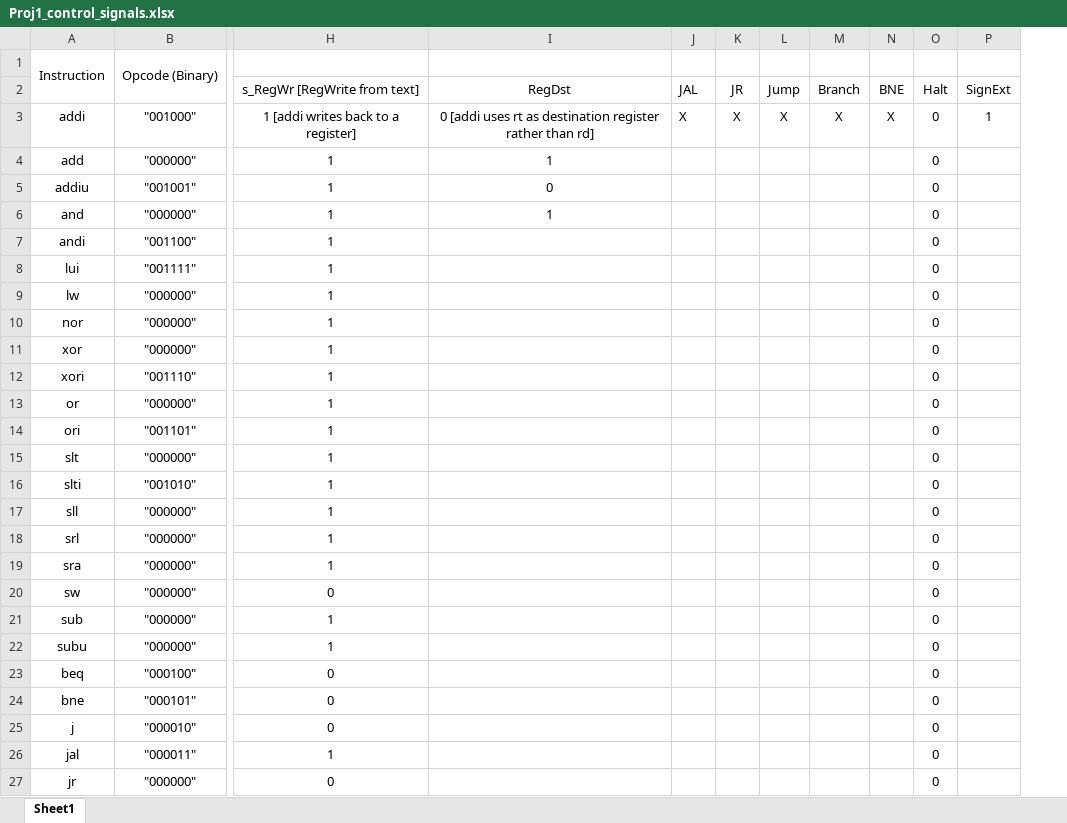
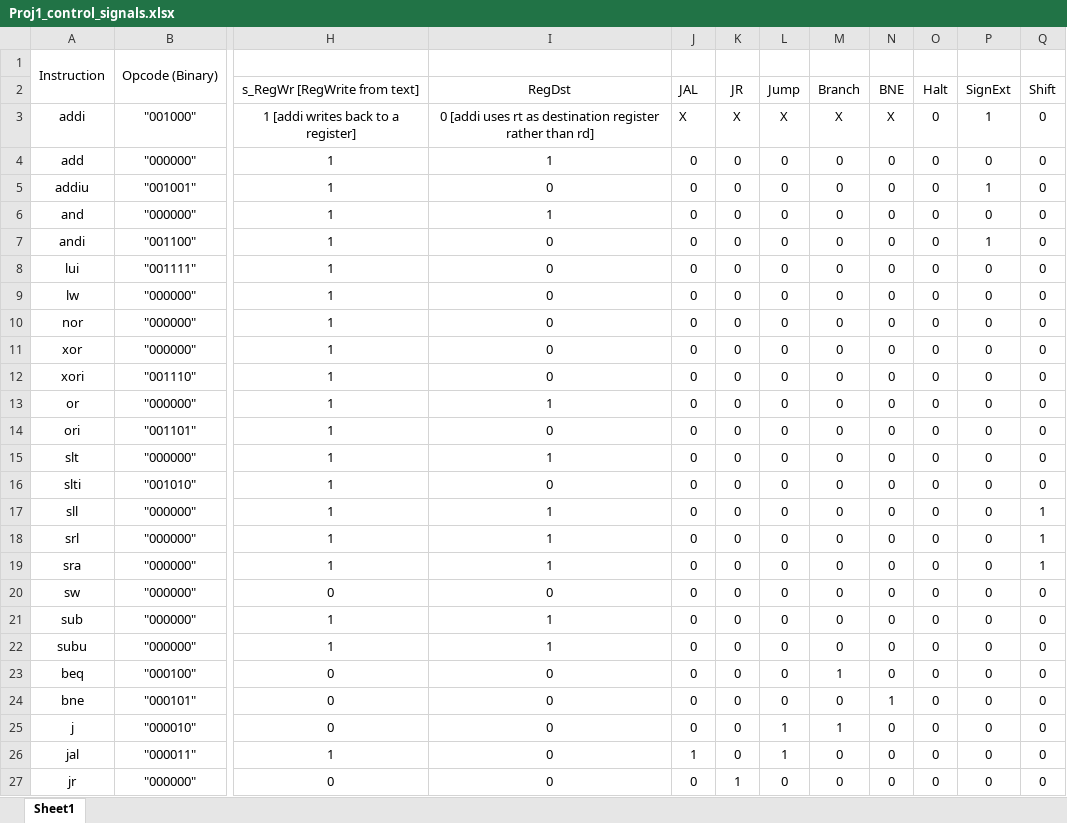
Before and after one commit to JoshuaArceo/CprE-381-Project-Part-1, an Excel workbook: Proj1_control_signals.xlsx, sheet Sheet1, drawn as a sheet; only a part is shown, gaps mark what is left out; values as stored, in another font and other column widths than the file's, no borders; the diff names each change by its address in the sheet, - before the commit and + after, or states it on an @@ line.

```diff
--- a/Proj1_control_signals.xlsx (sheet Sheet1)
+++ b/Proj1_control_signals.xlsx (sheet Sheet1)
+column Q (Shift), rows 3-27: 0 | 0 | 0 | 0 | 0 | 0 | 0 | 0 | 0 | 0 | 0 | 0 | 0 | 0 | 1 | 1 | 1 | 0 | 0 | 0 | 0 | 0 | 0 | 0 | 0
-J4:J25 (JAL): (empty)
+J4:J25 (JAL): 0
-K4:K26 (JR): (empty)
+K4:K26 (JR): 0
-L4:L24 (Jump): (empty)
+L4:L24 (Jump): 0
-M4:M22 (Branch): (empty)
+M4:M22 (Branch): 0
-N4:N23 (BNE): (empty)
+N4:N23 (BNE): 0
-P4 (SignExt): (empty)
+P4 (SignExt): 0
-P5 (SignExt): (empty)
+P5 (SignExt): 1
-P6 (SignExt): (empty)
+P6 (SignExt): 0
-I7:I12 (RegDst): (empty)
+I7:I12 (RegDst): 0
-P7 (SignExt): (empty)
+P7 (SignExt): 1
-P8:P27 (SignExt): (empty)
+P8:P27 (SignExt): 0
-I13 (RegDst): (empty)
+I13 (RegDst): 1
-I14 (RegDst): (empty)
+I14 (RegDst): 0
-I15 (RegDst): (empty)
+I15 (RegDst): 1
-I16 (RegDst): (empty)
+I16 (RegDst): 0
-I17:I19 (RegDst): (empty)
+I17:I19 (RegDst): 1
-I20 (RegDst): (empty)
+I20 (RegDst): 0
-I21:I22 (RegDst): (empty)
+I21:I22 (RegDst): 1
-I23:I27 (RegDst): (empty)
+I23:I27 (RegDst): 0
-M23 (Branch): (empty)
+M23 (Branch): 1
-M24 (Branch): (empty)
+M24 (Branch): 0
-N24 (BNE): (empty)
+N24 (BNE): 1
-L25:L26 (Jump): (empty)
+L25:L26 (Jump): 1
-M25 (Branch): (empty)
+M25 (Branch): 1
-N25:N27 (BNE): (empty)
+N25:N27 (BNE): 0
-J26 (JAL): (empty)
+J26 (JAL): 1
-M26:M27 (Branch): (empty)
+M26:M27 (Branch): 0
-J27 (JAL): (empty)
+J27 (JAL): 0
-K27 (JR): (empty)
+K27 (JR): 1
-L27 (Jump): (empty)
+L27 (Jump): 0
```
Also changed, not shown: 2 other files.
